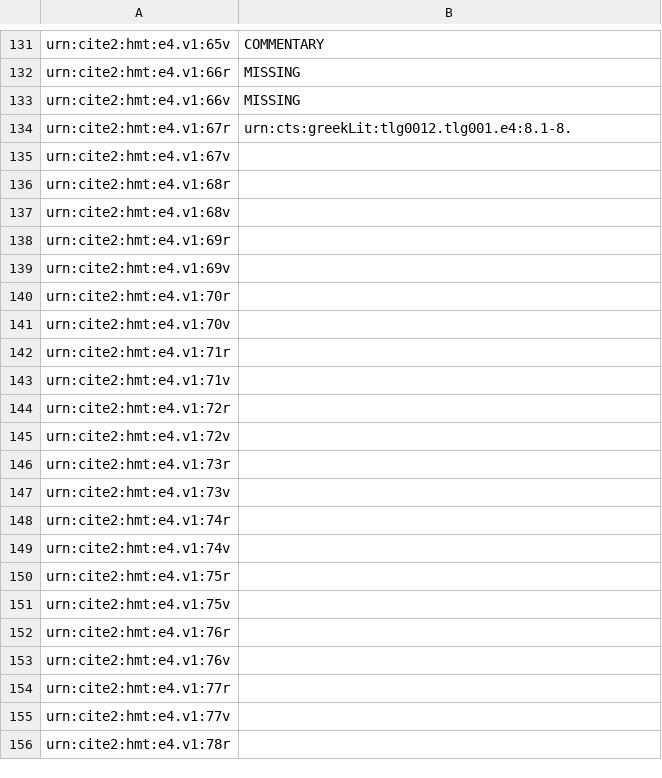
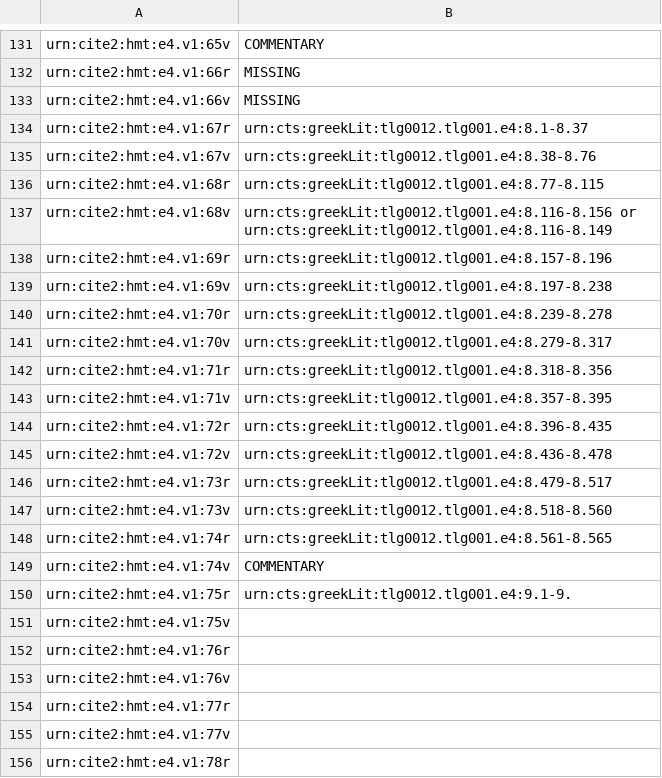
Before and after one commit to hmteditors/furman_OmegaOneTwelve, a CSV file: Elias/Folio Line Breakdown.csv, drawn as a sheet; only a part is shown, gaps mark what is left out.

Commit message:
Update Folio Line Breakdown.csv

```diff
--- a/Elias/Folio Line Breakdown.csv
+++ b/Elias/Folio Line Breakdown.csv
@@ -133,19 +133,19 @@ urn:cite2:hmt:e4.v1:66r,MISSING
 urn:cite2:hmt:e4.v1:66v,MISSING
-urn:cite2:hmt:e4.v1:67r,urn:cts:greekLit:tlg0012.tlg001.e4:8.1-8.
-urn:cite2:hmt:e4.v1:67v,
-urn:cite2:hmt:e4.v1:68r,
-urn:cite2:hmt:e4.v1:68v,
-urn:cite2:hmt:e4.v1:69r,
-urn:cite2:hmt:e4.v1:69v,
-urn:cite2:hmt:e4.v1:70r,
-urn:cite2:hmt:e4.v1:70v,
-urn:cite2:hmt:e4.v1:71r,
-urn:cite2:hmt:e4.v1:71v,
-urn:cite2:hmt:e4.v1:72r,
-urn:cite2:hmt:e4.v1:72v,
-urn:cite2:hmt:e4.v1:73r,
-urn:cite2:hmt:e4.v1:73v,
-urn:cite2:hmt:e4.v1:74r,
-urn:cite2:hmt:e4.v1:74v,
-urn:cite2:hmt:e4.v1:75r,
+urn:cite2:hmt:e4.v1:67r,urn:cts:greekLit:tlg0012.tlg001.e4:8.1-8.37
+urn:cite2:hmt:e4.v1:67v,urn:cts:greekLit:tlg0012.tlg001.e4:8.38-8.76
+urn:cite2:hmt:e4.v1:68r,urn:cts:greekLit:tlg0012.tlg001.e4:8.77-8.115
+urn:cite2:hmt:e4.v1:68v,urn:cts:greekLit:tlg0012.tlg001.e4:8.116-8.156 or urn:cts:greekLit:tlg0012.tlg001.e4:8.116-8.149
+urn:cite2:hmt:e4.v1:69r,urn:cts:greekLit:tlg0012.tlg001.e4:8.157-8.196
+urn:cite2:hmt:e4.v1:69v,urn:cts:greekLit:tlg0012.tlg001.e4:8.197-8.238
+urn:cite2:hmt:e4.v1:70r,urn:cts:greekLit:tlg0012.tlg001.e4:8.239-8.278
+urn:cite2:hmt:e4.v1:70v,urn:cts:greekLit:tlg0012.tlg001.e4:8.279-8.317
+urn:cite2:hmt:e4.v1:71r,urn:cts:greekLit:tlg0012.tlg001.e4:8.318-8.356
+urn:cite2:hmt:e4.v1:71v,urn:cts:greekLit:tlg0012.tlg001.e4:8.357-8.395
+urn:cite2:hmt:e4.v1:72r,urn:cts:greekLit:tlg0012.tlg001.e4:8.396-8.435
+urn:cite2:hmt:e4.v1:72v,urn:cts:greekLit:tlg0012.tlg001.e4:8.436-8.478
+urn:cite2:hmt:e4.v1:73r,urn:cts:greekLit:tlg0012.tlg001.e4:8.479-8.517
+urn:cite2:hmt:e4.v1:73v,urn:cts:greekLit:tlg0012.tlg001.e4:8.518-8.560
+urn:cite2:hmt:e4.v1:74r,urn:cts:greekLit:tlg0012.tlg001.e4:8.561-8.565
+urn:cite2:hmt:e4.v1:74v,COMMENTARY
+urn:cite2:hmt:e4.v1:75r,urn:cts:greekLit:tlg0012.tlg001.e4:9.1-9.
 urn:cite2:hmt:e4.v1:75v,
```
